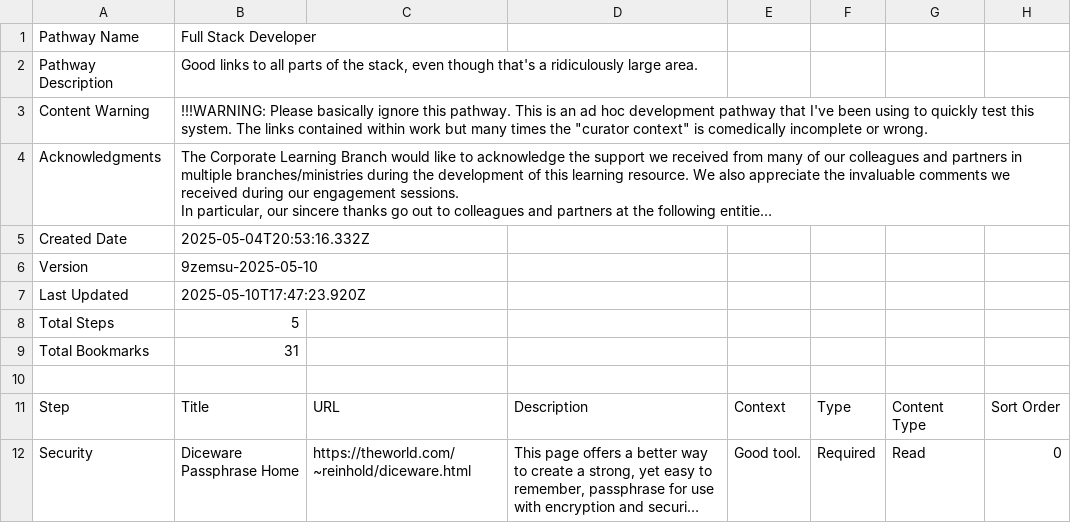
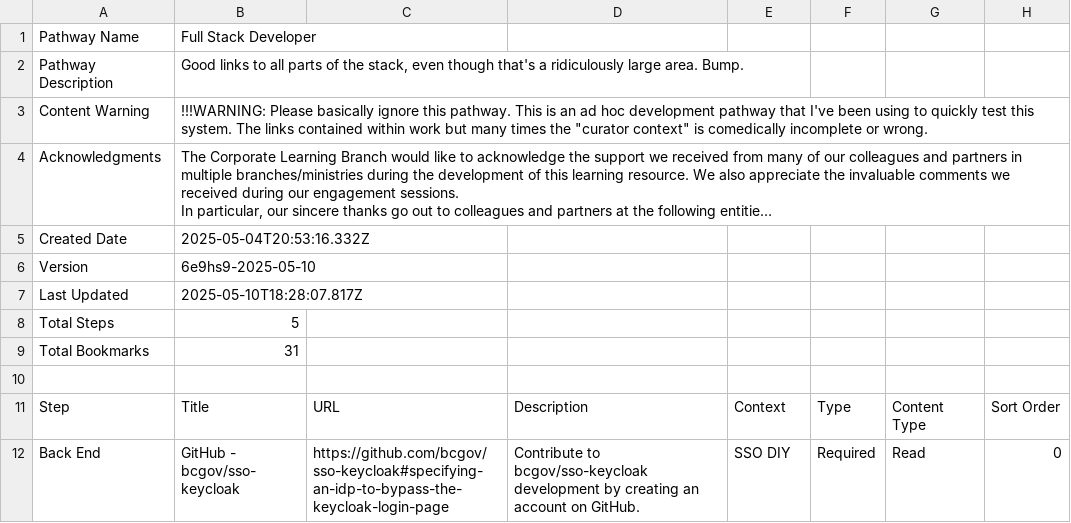
Before and after one commit to allanhaggett/curator-ext, a CSV file: pathways/full_stack_developer/full_stack_developer.csv, drawn as a sheet; only a part is shown; the shorter side is filled out with more unchanged rows; long unchanged cells end in …; the diff covers the shown part only; the diff names each change by its address in the sheet, - before the commit and + after, or states it on an @@ line.

```diff
--- a/pathways/full_stack_developer/full_stack_developer.csv
+++ b/pathways/full_stack_developer/full_stack_developer.csv
-B2: …large area.
+B2: …large area. Bump.
-B6: 9zemsu-2025-05-10
+B6: 6e9hs9-2025-05-10
-B7: 2025-05-10T17:47:23.920Z
+B7: 2025-05-10T18:28:07.817Z
@@ row 12 moved to row 28: Security @@
```
Also changed, not shown: 1 added row, 1 removed row, 2 moved rows and 7 edited cells elsewhere in this file.
